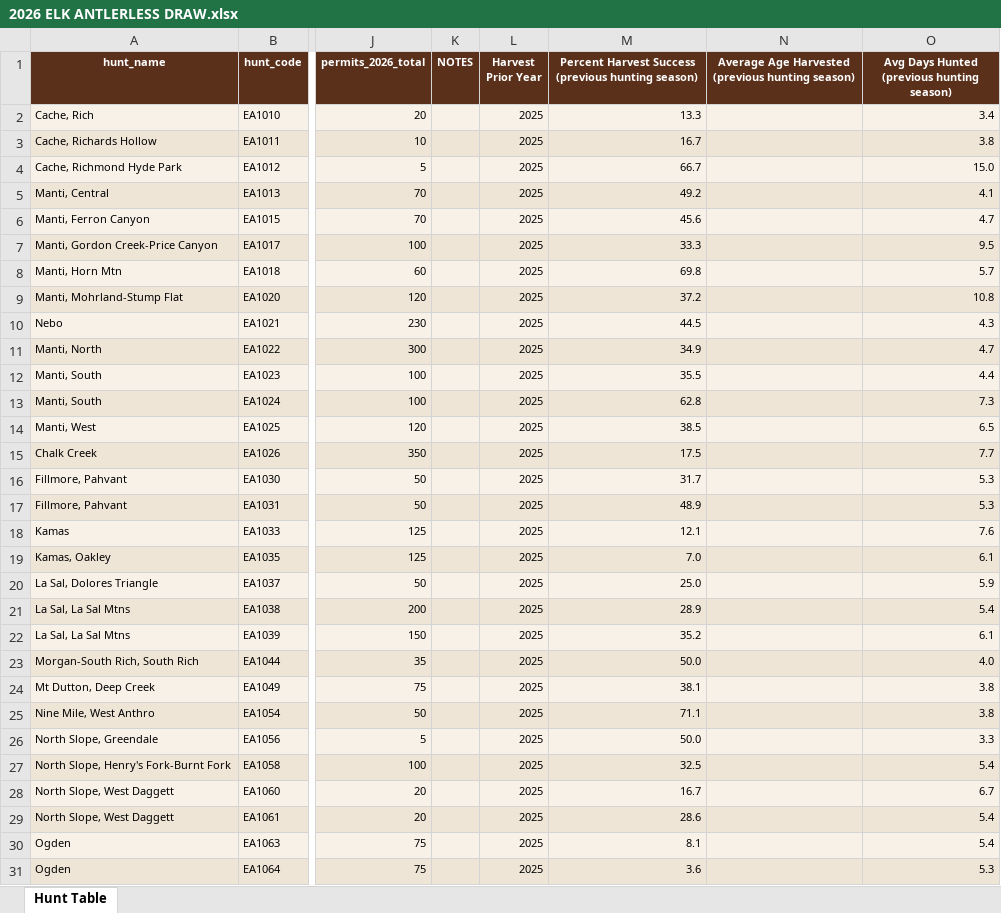
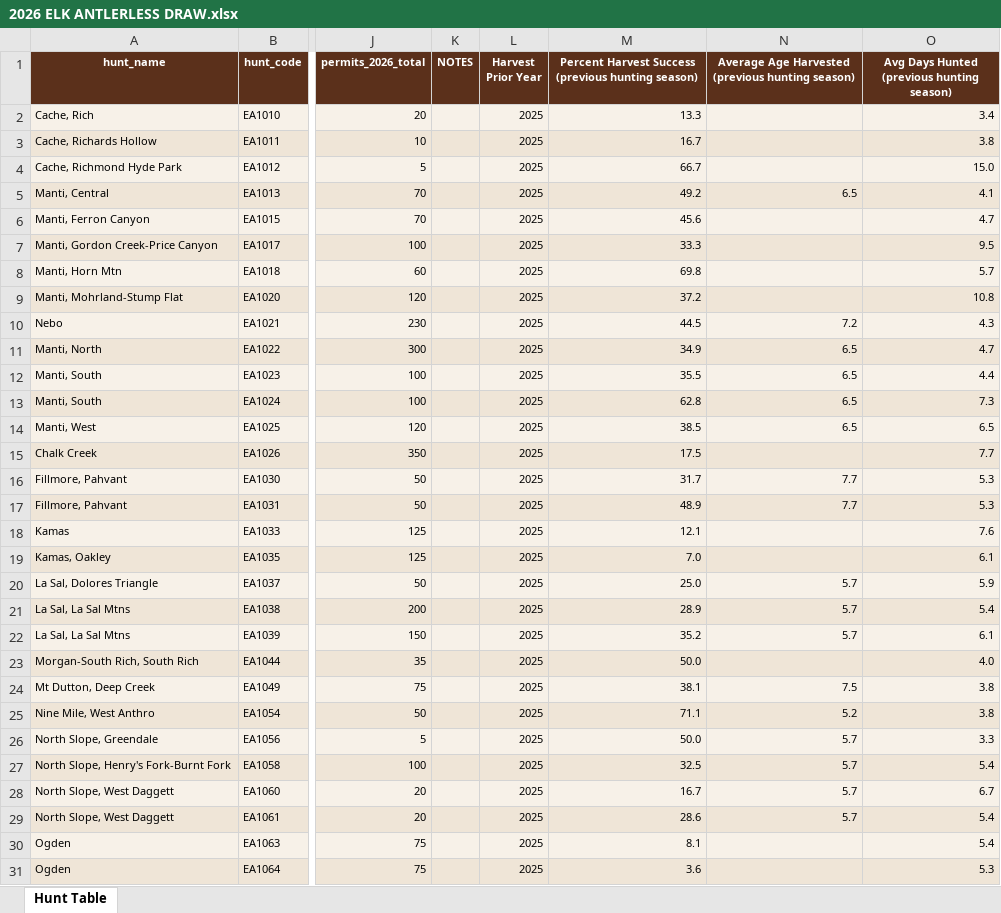
Before and after one commit to UTAHOGA/HUNT-FROM-THE-FRONT, an Excel workbook: processed_data/hard_data_exports/hunt_tables/2026/XLXS/2026 ELK ANTLERLESS DRAW.xlsx, sheet Hunt Table, drawn as a sheet; only a part is shown, gaps mark what is left out; values as stored, in another font and other column widths than the file's, no borders; table styles not drawn; the diff covers the shown part only; the diff names each change by its address in the sheet, - before the commit and + after, or states it on an @@ line.

```diff
--- a/processed_data/hard_data_exports/hunt_tables/2026/XLXS/2026 ELK ANTLERLESS DRAW.xlsx (sheet Hunt Table)
+++ b/processed_data/hard_data_exports/hunt_tables/2026/XLXS/2026 ELK ANTLERLESS DRAW.xlsx (sheet Hunt Table)
-N5: (empty)
+N5: 6.5
-N10: (empty)
+N10: 7.2
-N11:N14: (empty)
+N11:N14: 6.5
-N16:N17: (empty)
+N16:N17: 7.7
-N20:N22: (empty)
+N20:N22: 5.7
-N24: (empty)
+N24: 7.5
-N25: (empty)
+N25: 5.2
-N26:N29: (empty)
+N26:N29: 5.7
```
Also changed, not shown: 64 edited cells elsewhere in this sheet, processed_data/hard_data_exports/hunt_tables/2026/XLXS/2026 DEER BUCK DRAW.xlsx, processed_data/hard_data_exports/hunt_tables/2026/XLXS/2026 ELK ANTLERLESS GENERAL SEASON.xlsx, 28 other files.
